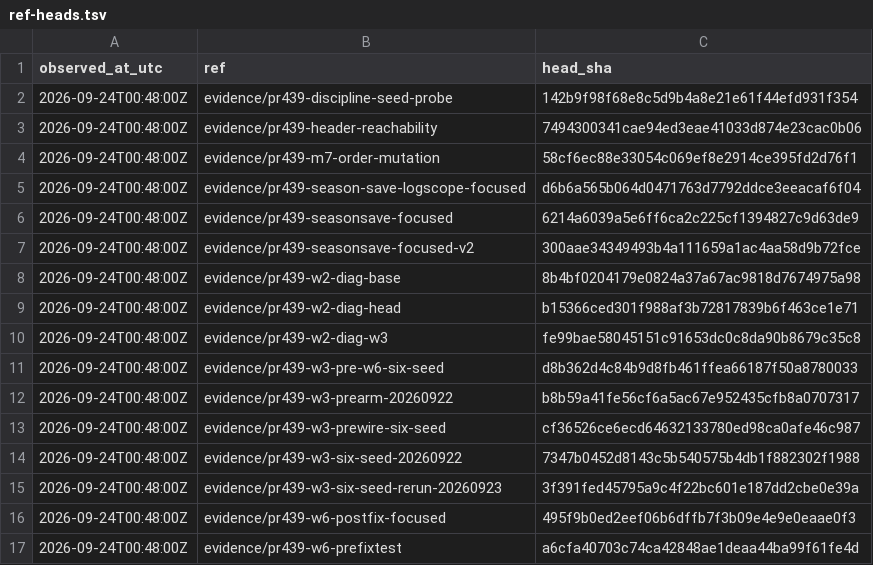
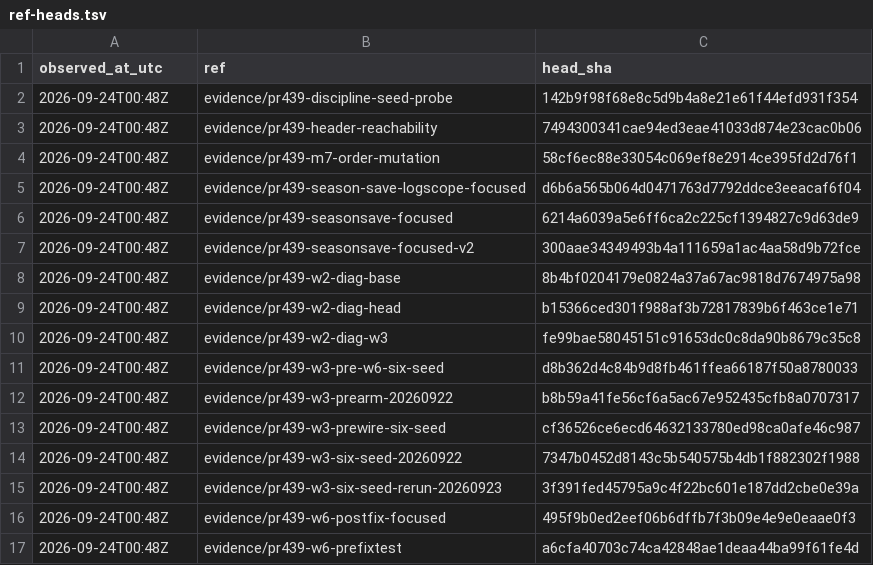
Before and after one commit to antonzymin-eng/Soccer-Manager-Pro, a TSV file: docs/tracking/evidence/pr439-ref-archive/ref-heads.tsv, drawn as a sheet.

Commit message:
docs(evidence): record PR439 ref observation to minute precision

```diff
--- a/docs/tracking/evidence/pr439-ref-archive/ref-heads.tsv
+++ b/docs/tracking/evidence/pr439-ref-archive/ref-heads.tsv
@@ -1,17 +1,17 @@
 observed_at_utc	ref	head_sha
-2026-09-24T00:48:00Z	evidence/pr439-discipline-seed-probe	142b9f98f68e8c5d9b4a8e21e61f44efd931f354
-2026-09-24T00:48:00Z	evidence/pr439-header-reachability	7494300341cae94ed3eae41033d874e23cac0b06
-2026-09-24T00:48:00Z	evidence/pr439-m7-order-mutation	58cf6ec88e33054c069ef8e2914ce395fd2d76f1
-2026-09-24T00:48:00Z	evidence/pr439-season-save-logscope-focused	d6b6a565b064d0471763d7792ddce3eeacaf6f04
-2026-09-24T00:48:00Z	evidence/pr439-seasonsave-focused	6214a6039a5e6ff6ca2c225cf1394827c9d63de9
-2026-09-24T00:48:00Z	evidence/pr439-seasonsave-focused-v2	300aae34349493b4a111659a1ac4aa58d9b72fce
-2026-09-24T00:48:00Z	evidence/pr439-w2-diag-base	8b4bf0204179e0824a37a67ac9818d7674975a98
-2026-09-24T00:48:00Z	evidence/pr439-w2-diag-head	b15366ced301f988af3b72817839b6f463ce1e71
-2026-09-24T00:48:00Z	evidence/pr439-w2-diag-w3	fe99bae58045151c91653dc0c8da90b8679c35c8
-2026-09-24T00:48:00Z	evidence/pr439-w3-pre-w6-six-seed	d8b362d4c84b9d8fb461ffea66187f50a8780033
-2026-09-24T00:48:00Z	evidence/pr439-w3-prearm-20260922	b8b59a41fe56cf6a5ac67e952435cfb8a0707317
-2026-09-24T00:48:00Z	evidence/pr439-w3-prewire-six-seed	cf36526ce6ecd64632133780ed98ca0afe46c987
-2026-09-24T00:48:00Z	evidence/pr439-w3-six-seed-20260922	7347b0452d8143c5b540575b4db1f882302f1988
-2026-09-24T00:48:00Z	evidence/pr439-w3-six-seed-rerun-20260923	3f391fed45795a9c4f22bc601e187dd2cbe0e39a
-2026-09-24T00:48:00Z	evidence/pr439-w6-postfix-focused	495f9b0ed2eef06b6dffb7f3b09e4e9e0eaae0f3
-2026-09-24T00:48:00Z	evidence/pr439-w6-prefixtest	a6cfa40703c74ca42848ae1deaa44ba99f61fe4d
+2026-09-24T00:48Z	evidence/pr439-discipline-seed-probe	142b9f98f68e8c5d9b4a8e21e61f44efd931f354
+2026-09-24T00:48Z	evidence/pr439-header-reachability	7494300341cae94ed3eae41033d874e23cac0b06
+2026-09-24T00:48Z	evidence/pr439-m7-order-mutation	58cf6ec88e33054c069ef8e2914ce395fd2d76f1
+2026-09-24T00:48Z	evidence/pr439-season-save-logscope-focused	d6b6a565b064d0471763d7792ddce3eeacaf6f04
+2026-09-24T00:48Z	evidence/pr439-seasonsave-focused	6214a6039a5e6ff6ca2c225cf1394827c9d63de9
+2026-09-24T00:48Z	evidence/pr439-seasonsave-focused-v2	300aae34349493b4a111659a1ac4aa58d9b72fce
+2026-09-24T00:48Z	evidence/pr439-w2-diag-base	8b4bf0204179e0824a37a67ac9818d7674975a98
+2026-09-24T00:48Z	evidence/pr439-w2-diag-head	b15366ced301f988af3b72817839b6f463ce1e71
+2026-09-24T00:48Z	evidence/pr439-w2-diag-w3	fe99bae58045151c91653dc0c8da90b8679c35c8
+2026-09-24T00:48Z	evidence/pr439-w3-pre-w6-six-seed	d8b362d4c84b9d8fb461ffea66187f50a8780033
+2026-09-24T00:48Z	evidence/pr439-w3-prearm-20260922	b8b59a41fe56cf6a5ac67e952435cfb8a0707317
+2026-09-24T00:48Z	evidence/pr439-w3-prewire-six-seed	cf36526ce6ecd64632133780ed98ca0afe46c987
+2026-09-24T00:48Z	evidence/pr439-w3-six-seed-20260922	7347b0452d8143c5b540575b4db1f882302f1988
+2026-09-24T00:48Z	evidence/pr439-w3-six-seed-rerun-20260923	3f391fed45795a9c4f22bc601e187dd2cbe0e39a
+2026-09-24T00:48Z	evidence/pr439-w6-postfix-focused	495f9b0ed2eef06b6dffb7f3b09e4e9e0eaae0f3
+2026-09-24T00:48Z	evidence/pr439-w6-prefixtest	a6cfa40703c74ca42848ae1deaa44ba99f61fe4d
```
